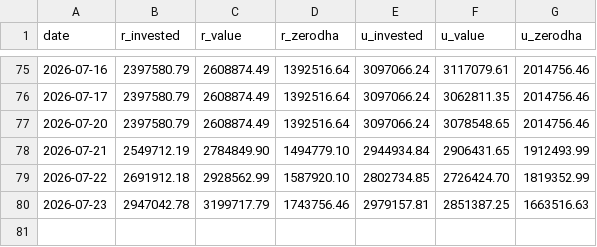
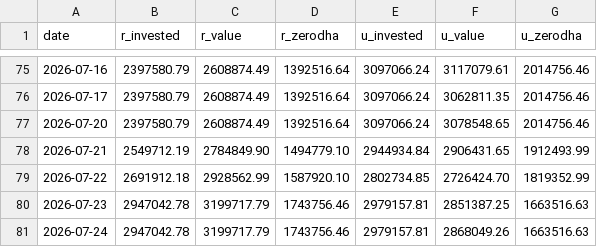
Before and after one commit to himanshu-1608/personal-portfolio, a CSV file: reports/portfolio_timeline.csv, drawn as a sheet; only a part is shown, gaps mark what is left out.

```diff
--- a/reports/portfolio_timeline.csv
+++ b/reports/portfolio_timeline.csv
@@ -80 +80,2 @@ date,r_invested,r_value,r_zerodha,u_invested,u_value,u_zerodha
 2026-07-23,2947042.78,3199717.79,1743756.46,2979157.81,2851387.25,1663516.63
+2026-07-24,2947042.78,3199717.79,1743756.46,2979157.81,2868049.26,1663516.63
```
Also changed, not shown: reports/exported_all_ledger.csv, reports/mtf_pnl_summary.csv, 5 other files.
